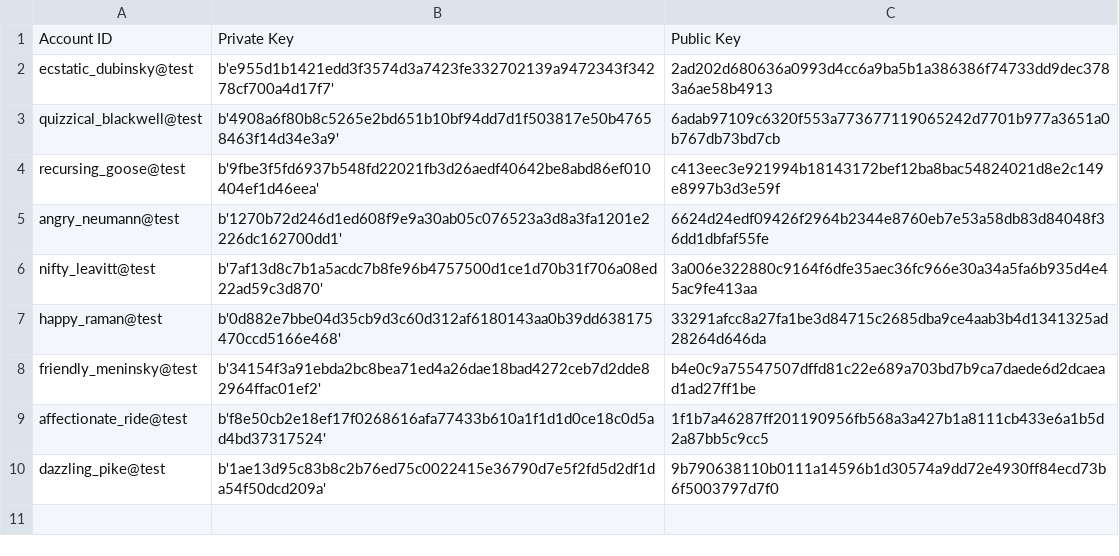
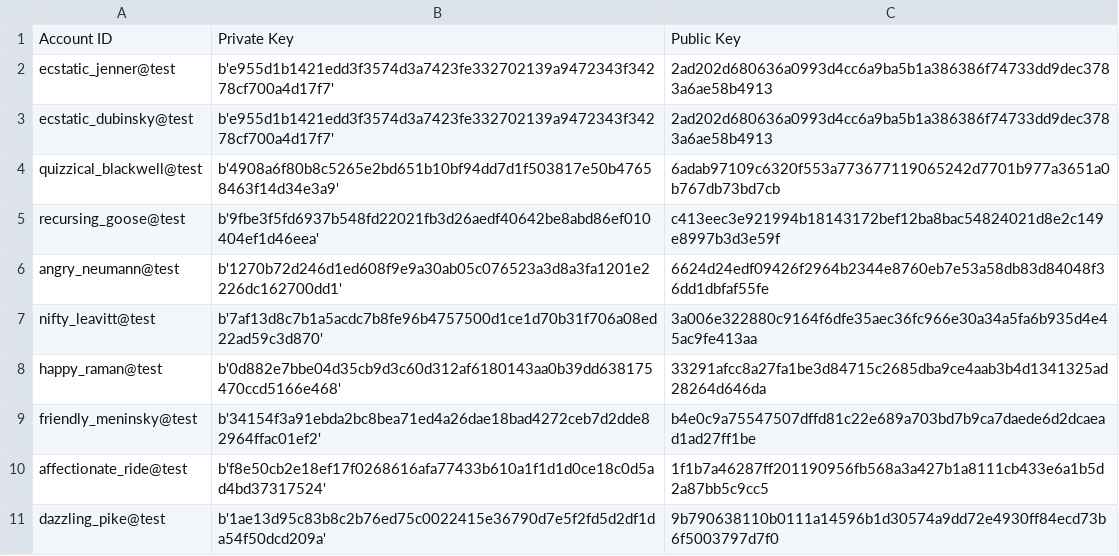
Before and after one commit to OliveiraEdu/d-OSP, a CSV file: accounts.csv, drawn as a sheet.

Commit message:
Update accounts.csv

```diff
--- a/accounts.csv
+++ b/accounts.csv
@@ -1,2 +1,3 @@
 Account ID,Private Key,Public Key
+ecstatic_jenner@test,b'e955d1b1421edd3f3574d3a7423fe332702139a9472343f34278cf700a4d17f7',2ad202d680636a0993d4cc6a9ba5b1a386386f74733dd9dec3783a6ae58b4913
 ecstatic_dubinsky@test,b'e955d1b1421edd3f3574d3a7423fe332702139a9472343f34278cf700a4d17f7',2ad202d680636a0993d4cc6a9ba5b1a386386f74733dd9dec3783a6ae58b4913
```
